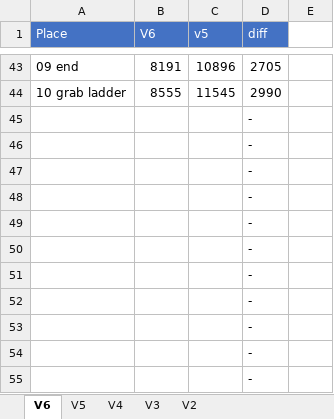
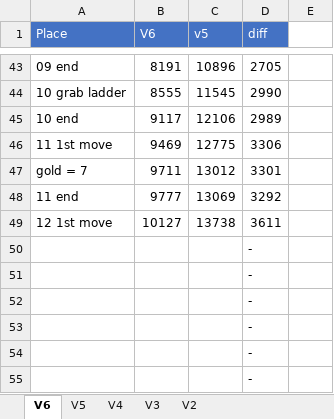
Before and after one commit to adelikat/tas, an Excel workbook: LodeRunner/compare.xlsx, sheet V6, drawn as a sheet; only a part is shown, gaps mark what is left out; the shorter side is filled out with more unchanged rows; values as stored, in another font and other column widths than the file's, no borders; removed rows and columns are numbered as before the commit, all else as after; the diff names each change by its address in the sheet, - before the commit and + after, or states it on an @@ line.

Commit message:
lode runner - level 11 done - 3611 ahead

```diff
--- a/LodeRunner/compare.xlsx (sheet V6)
+++ b/LodeRunner/compare.xlsx (sheet V6)
-row 45:  |  |  | -
-row 46:  |  |  | -
-row 47:  |  |  | -
-row 48:  |  |  | -
+row 45: 10 end | 9117 | 12106 | 2989
+row 46: 11 1st move | 9469 | 12775 | 3306
+row 47: gold = 7 | 9711 | 13012 | 3301
+row 48: 11 end | 9777 | 13069 | 3292
+row 49: 12 1st move | 10127 | 13738 | 3611
```
Also changed, not shown: 1 other file.
